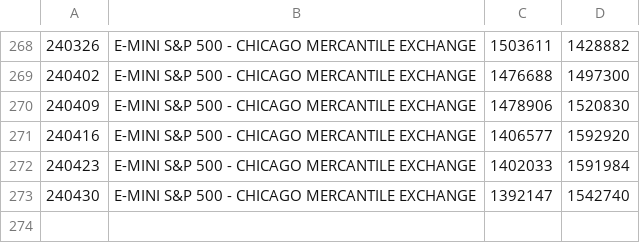
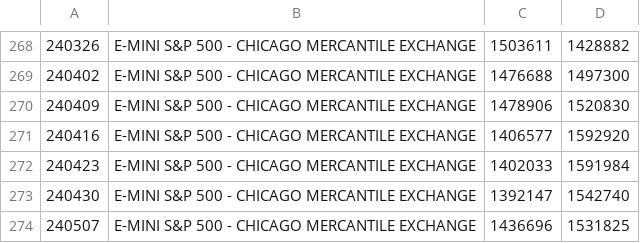
Before and after one commit to bardurt/cftccot, a CSV file: data/cot_sp500.csv, drawn as a sheet; only a part is shown, gaps mark what is left out.

Commit message:
Update cot_sp500.csv

```diff
--- a/data/cot_sp500.csv
+++ b/data/cot_sp500.csv
@@ -273 +273,2 @@
 240430|E-MINI S&P 500 - CHICAGO MERCANTILE EXCHANGE|1392147|1542740
+240507|E-MINI S&P 500 - CHICAGO MERCANTILE EXCHANGE|1436696|1531825
```
